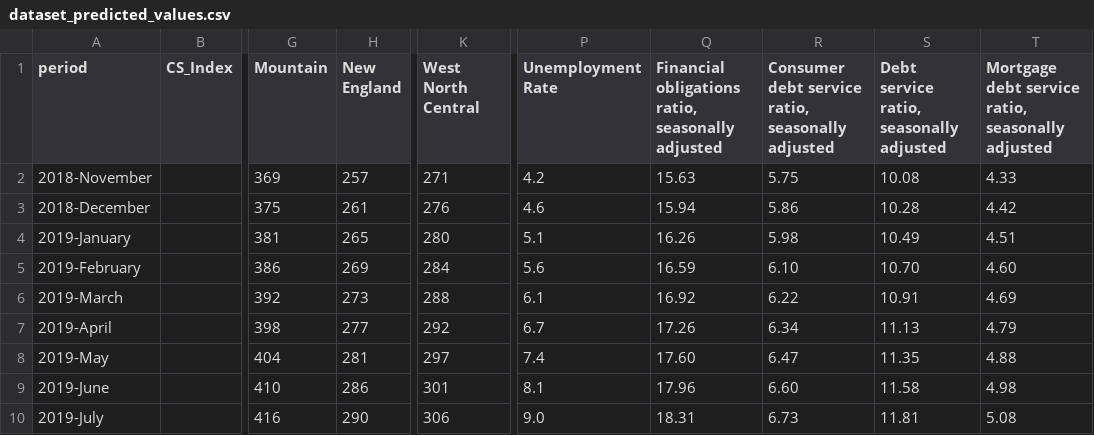
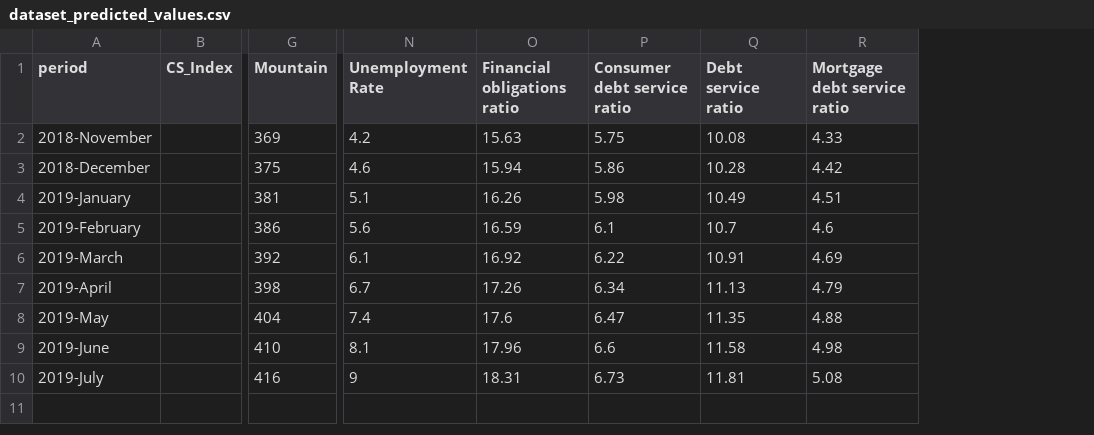
Before and after one commit to andrewboring/laughing-umbrella, a CSV file: Data/dataset_predicted_values.csv, drawn as a sheet; only a part is shown, gaps mark what is left out; removed rows and columns are numbered as before the commit, all else as after; the diff names each change by its address in the sheet, - before the commit and + after, or states it on an @@ line.

Commit message:
Add files via upload

```diff
--- a/Data/dataset_predicted_values.csv
+++ b/Data/dataset_predicted_values.csv
-column H (New England), rows 2-10: 257 | 261 | 265 | 269 | 273 | 277 | 281 | 286 | 290
-column K (West North Central), rows 2-10: 271 | 276 | 280 | 284 | 288 | 292 | 297 | 301 | 306
-O1: Financial obligations ratio, seasonally adjusted
+O1: Financial obligations ratio
-P1: Consumer debt service ratio, seasonally adjusted
+P1: Consumer debt service ratio
-Q1: Debt service ratio, seasonally adjusted
+Q1: Debt service ratio
-R1: Mortgage debt service ratio, seasonally adjusted
+R1: Mortgage debt service ratio
-P5 (Consumer debt service ratio): 6.10
+P5 (Consumer debt service ratio): 6.1
-Q5 (Debt service ratio): 10.70
+Q5 (Debt service ratio): 10.7
-R5 (Mortgage debt service ratio): 4.60
+R5 (Mortgage debt service ratio): 4.6
-O8 (Financial obligations ratio): 17.60
+O8 (Financial obligations ratio): 17.6
-P9 (Consumer debt service ratio): 6.60
+P9 (Consumer debt service ratio): 6.6
-N10 (Unemployment Rate): 9.0
+N10 (Unemployment Rate): 9
```
